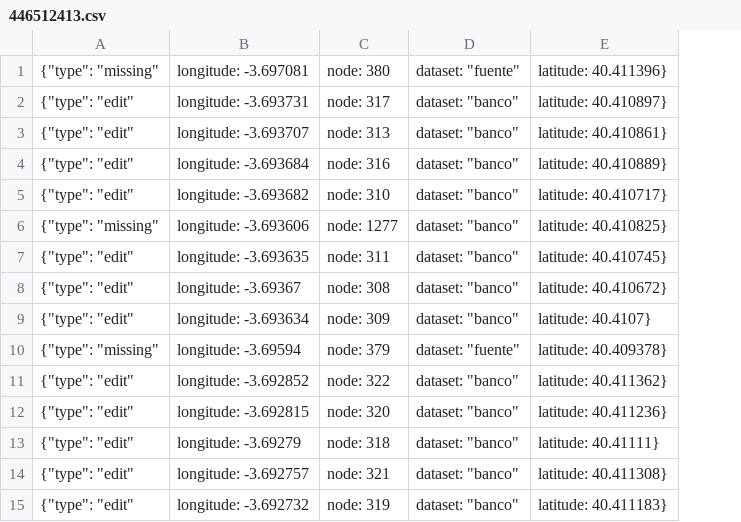
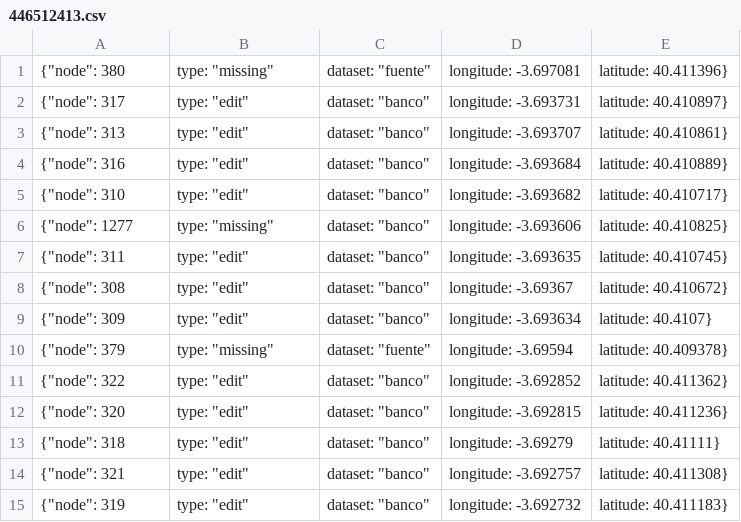
Before and after one commit to medialab-prado/doctordata, a CSV file: bot/446512413.csv, drawn as a sheet; only a part is shown; removed rows and columns are numbered as before the commit, all else as after; the diff covers the shown part only; the diff names each change by its address in the sheet, - before the commit and + after, or states it on an @@ line.

```diff
--- a/bot/446512413.csv
+++ b/bot/446512413.csv
-column C, rows 1-15: node: 380 | node: 317 | node: 313 | node: 316 | node: 310 | node: 1277 | node: 311 | node: 308 | node: 309 | node: 379 | node: 322 | node: 320 | node: 318 | node: 321 | node: 319
+column D, rows 1-15: longitude: -3.697081 | longitude: -3.693731 | longitude: -3.693707 | longitude: -3.693684 | longitude: -3.693682 | longitude: -3.693606 | longitude: -3.693635 | longitude: -3.69367 | longitude: -3.693634 | longitude: -3.69594 | longitude: -3.692852 | longitude: -3.692815 | longitude: -3.69279 | longitude: -3.692757 | longitude: -3.692732
-A1: {"type": "missing"
+A1: {"node": 380
-B1: longitude: -3.697081
+B1: type: "missing"
-A2: {"type": "edit"
+A2: {"node": 317
-B2: longitude: -3.693731
+B2: type: "edit"
-A3: {"type": "edit"
+A3: {"node": 313
-B3: longitude: -3.693707
+B3: type: "edit"
-A4: {"type": "edit"
+A4: {"node": 316
-B4: longitude: -3.693684
+B4: type: "edit"
-A5: {"type": "edit"
+A5: {"node": 310
-B5: longitude: -3.693682
+B5: type: "edit"
-A6: {"type": "missing"
+A6: {"node": 1277
-B6: longitude: -3.693606
+B6: type: "missing"
-A7: {"type": "edit"
+A7: {"node": 311
-B7: longitude: -3.693635
+B7: type: "edit"
-A8: {"type": "edit"
+A8: {"node": 308
-B8: longitude: -3.69367
+B8: type: "edit"
-A9: {"type": "edit"
+A9: {"node": 309
-B9: longitude: -3.693634
+B9: type: "edit"
-A10: {"type": "missing"
+A10: {"node": 379
-B10: longitude: -3.69594
+B10: type: "missing"
-A11: {"type": "edit"
+A11: {"node": 322
-B11: longitude: -3.692852
+B11: type: "edit"
-A12: {"type": "edit"
+A12: {"node": 320
-B12: longitude: -3.692815
+B12: type: "edit"
-A13: {"type": "edit"
+A13: {"node": 318
-B13: longitude: -3.69279
+B13: type: "edit"
-A14: {"type": "edit"
+A14: {"node": 321
-B14: longitude: -3.692757
+B14: type: "edit"
-A15: {"type": "edit"
+A15: {"node": 319
-B15: longitude: -3.692732
+B15: type: "edit"
```
Also changed, not shown: 20 edited cells elsewhere in this file, 24 other files.
